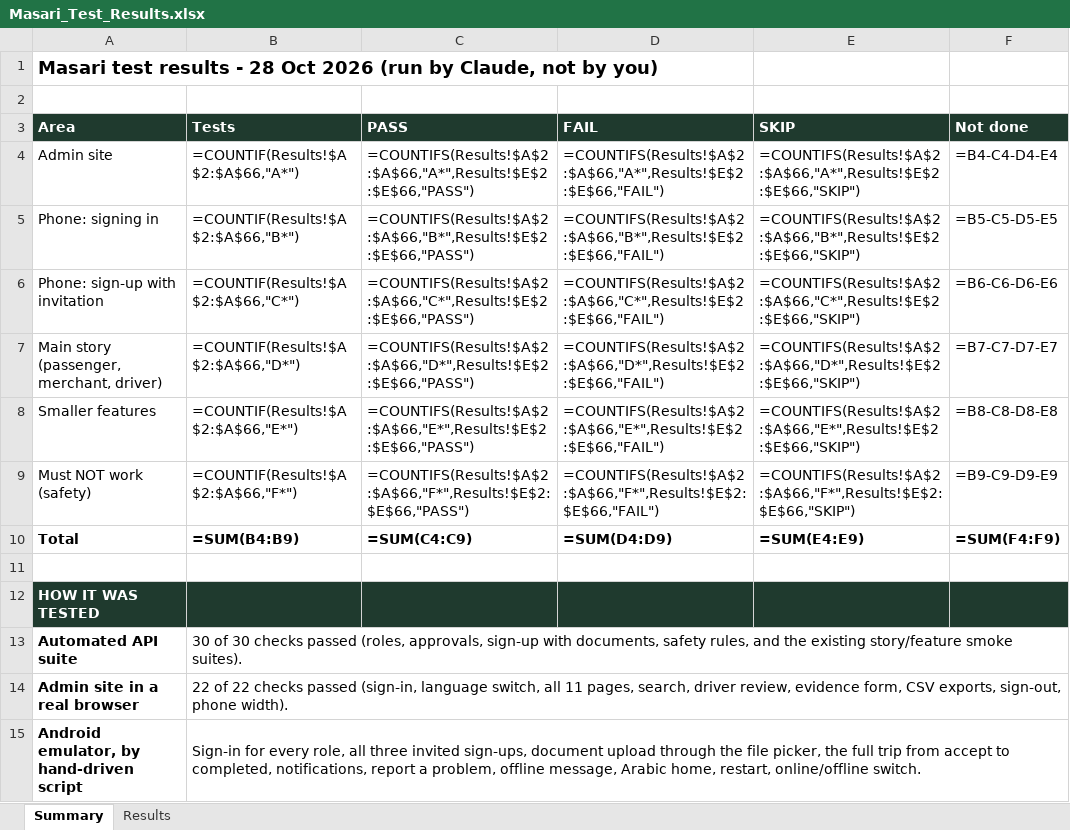
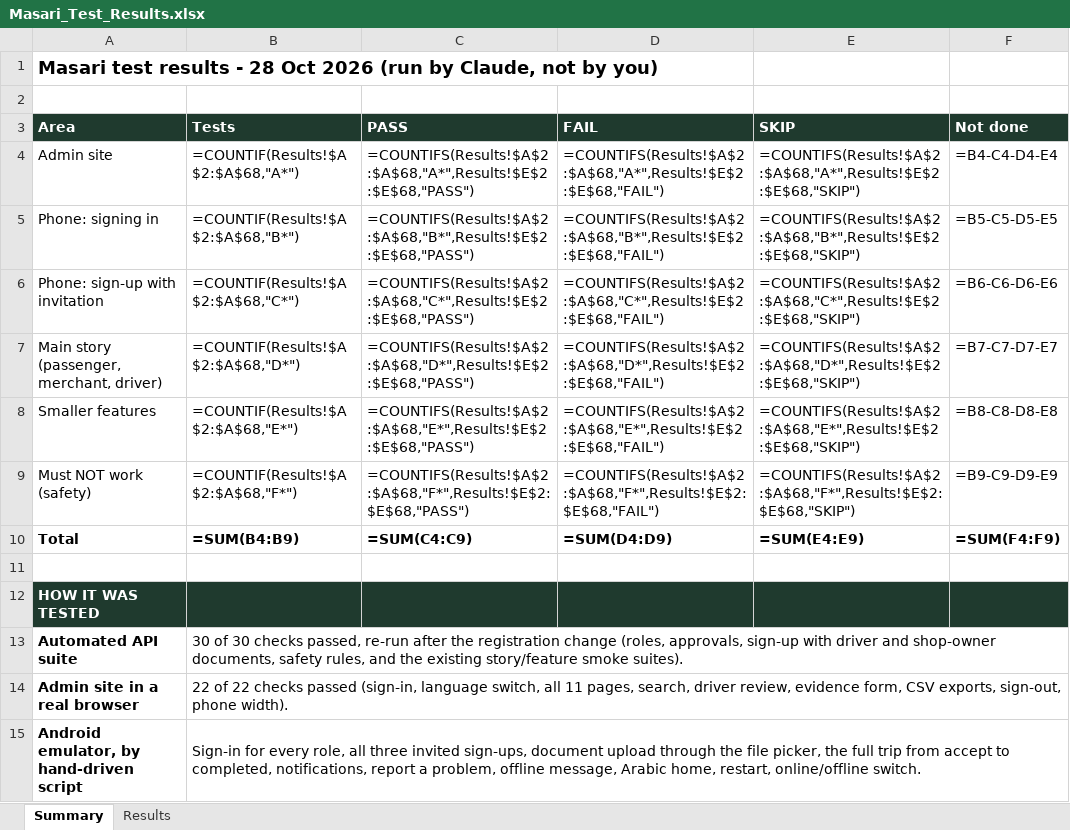
Before and after one commit to bashartomeza/Masari, an Excel workbook: docs/demo/Masari_Test_Results.xlsx, sheet Summary, drawn as a sheet; only a part is shown; values as stored, in another font and other column widths than the file's, no borders; formulas without a stored value are shown as written; the diff covers the shown part only; the diff names each change by its address in the sheet, - before the commit and + after, or states it on an @@ line.

```diff
--- a/docs/demo/Masari_Test_Results.xlsx (sheet Summary)
+++ b/docs/demo/Masari_Test_Results.xlsx (sheet Summary)
-B4 (Tests): =COUNTIF(Results!$A$2:$A$66,"A*")
+B4 (Tests): =COUNTIF(Results!$A$2:$A$68,"A*")
-C4 (PASS): =COUNTIFS(Results!$A$2:$A$66,"A*",Results!$E$2:$E$66,"PASS")
+C4 (PASS): =COUNTIFS(Results!$A$2:$A$68,"A*",Results!$E$2:$E$68,"PASS")
-D4 (FAIL): =COUNTIFS(Results!$A$2:$A$66,"A*",Results!$E$2:$E$66,"FAIL")
+D4 (FAIL): =COUNTIFS(Results!$A$2:$A$68,"A*",Results!$E$2:$E$68,"FAIL")
-E4 (SKIP): =COUNTIFS(Results!$A$2:$A$66,"A*",Results!$E$2:$E$66,"SKIP")
+E4 (SKIP): =COUNTIFS(Results!$A$2:$A$68,"A*",Results!$E$2:$E$68,"SKIP")
-B5 (Tests): =COUNTIF(Results!$A$2:$A$66,"B*")
+B5 (Tests): =COUNTIF(Results!$A$2:$A$68,"B*")
-C5 (PASS): =COUNTIFS(Results!$A$2:$A$66,"B*",Results!$E$2:$E$66,"PASS")
+C5 (PASS): =COUNTIFS(Results!$A$2:$A$68,"B*",Results!$E$2:$E$68,"PASS")
-D5 (FAIL): =COUNTIFS(Results!$A$2:$A$66,"B*",Results!$E$2:$E$66,"FAIL")
+D5 (FAIL): =COUNTIFS(Results!$A$2:$A$68,"B*",Results!$E$2:$E$68,"FAIL")
-E5 (SKIP): =COUNTIFS(Results!$A$2:$A$66,"B*",Results!$E$2:$E$66,"SKIP")
+E5 (SKIP): =COUNTIFS(Results!$A$2:$A$68,"B*",Results!$E$2:$E$68,"SKIP")
-B6 (Tests): =COUNTIF(Results!$A$2:$A$66,"C*")
+B6 (Tests): =COUNTIF(Results!$A$2:$A$68,"C*")
-C6 (PASS): =COUNTIFS(Results!$A$2:$A$66,"C*",Results!$E$2:$E$66,"PASS")
+C6 (PASS): =COUNTIFS(Results!$A$2:$A$68,"C*",Results!$E$2:$E$68,"PASS")
-D6 (FAIL): =COUNTIFS(Results!$A$2:$A$66,"C*",Results!$E$2:$E$66,"FAIL")
+D6 (FAIL): =COUNTIFS(Results!$A$2:$A$68,"C*",Results!$E$2:$E$68,"FAIL")
-E6 (SKIP): =COUNTIFS(Results!$A$2:$A$66,"C*",Results!$E$2:$E$66,"SKIP")
+E6 (SKIP): =COUNTIFS(Results!$A$2:$A$68,"C*",Results!$E$2:$E$68,"SKIP")
-B7 (Tests): =COUNTIF(Results!$A$2:$A$66,"D*")
+B7 (Tests): =COUNTIF(Results!$A$2:$A$68,"D*")
-C7 (PASS): =COUNTIFS(Results!$A$2:$A$66,"D*",Results!$E$2:$E$66,"PASS")
+C7 (PASS): =COUNTIFS(Results!$A$2:$A$68,"D*",Results!$E$2:$E$68,"PASS")
-D7 (FAIL): =COUNTIFS(Results!$A$2:$A$66,"D*",Results!$E$2:$E$66,"FAIL")
+D7 (FAIL): =COUNTIFS(Results!$A$2:$A$68,"D*",Results!$E$2:$E$68,"FAIL")
-E7 (SKIP): =COUNTIFS(Results!$A$2:$A$66,"D*",Results!$E$2:$E$66,"SKIP")
+E7 (SKIP): =COUNTIFS(Results!$A$2:$A$68,"D*",Results!$E$2:$E$68,"SKIP")
-B8 (Tests): =COUNTIF(Results!$A$2:$A$66,"E*")
+B8 (Tests): =COUNTIF(Results!$A$2:$A$68,"E*")
-C8 (PASS): =COUNTIFS(Results!$A$2:$A$66,"E*",Results!$E$2:$E$66,"PASS")
+C8 (PASS): =COUNTIFS(Results!$A$2:$A$68,"E*",Results!$E$2:$E$68,"PASS")
-D8 (FAIL): =COUNTIFS(Results!$A$2:$A$66,"E*",Results!$E$2:$E$66,"FAIL")
+D8 (FAIL): =COUNTIFS(Results!$A$2:$A$68,"E*",Results!$E$2:$E$68,"FAIL")
-E8 (SKIP): =COUNTIFS(Results!$A$2:$A$66,"E*",Results!$E$2:$E$66,"SKIP")
+E8 (SKIP): =COUNTIFS(Results!$A$2:$A$68,"E*",Results!$E$2:$E$68,"SKIP")
-B9 (Tests): =COUNTIF(Results!$A$2:$A$66,"F*")
+B9 (Tests): =COUNTIF(Results!$A$2:$A$68,"F*")
-C9 (PASS): =COUNTIFS(Results!$A$2:$A$66,"F*",Results!$E$2:$E$66,"PASS")
+C9 (PASS): =COUNTIFS(Results!$A$2:$A$68,"F*",Results!$E$2:$E$68,"PASS")
-D9 (FAIL): =COUNTIFS(Results!$A$2:$A$66,"F*",Results!$E$2:$E$66,"FAIL")
+D9 (FAIL): =COUNTIFS(Results!$A$2:$A$68,"F*",Results!$E$2:$E$68,"FAIL")
-E9 (SKIP): =COUNTIFS(Results!$A$2:$A$66,"F*",Results!$E$2:$E$66,"SKIP")
+E9 (SKIP): =COUNTIFS(Results!$A$2:$A$68,"F*",Results!$E$2:$E$68,"SKIP")
-B13 (Tests): …30 checks passed (roles, approvals, sign-up with documents, safety…
+B13 (Tests): …30 checks passed, re-run after the registration change (roles, approvals, sign-up with driver and shop-owner documents, safety…
```
Also changed, not shown: 2 added rows and 4 edited cells elsewhere in this sheet, sheet Results, docs/demo/Masari_Test_Plan.xlsx, 3 other files.
